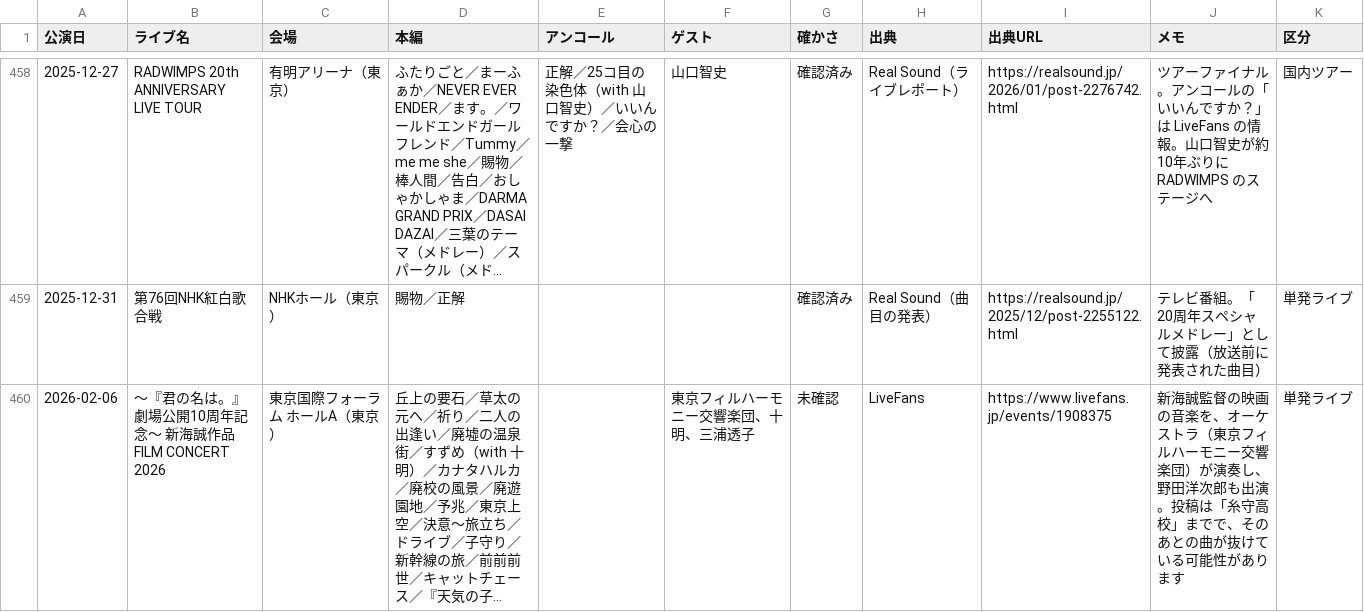
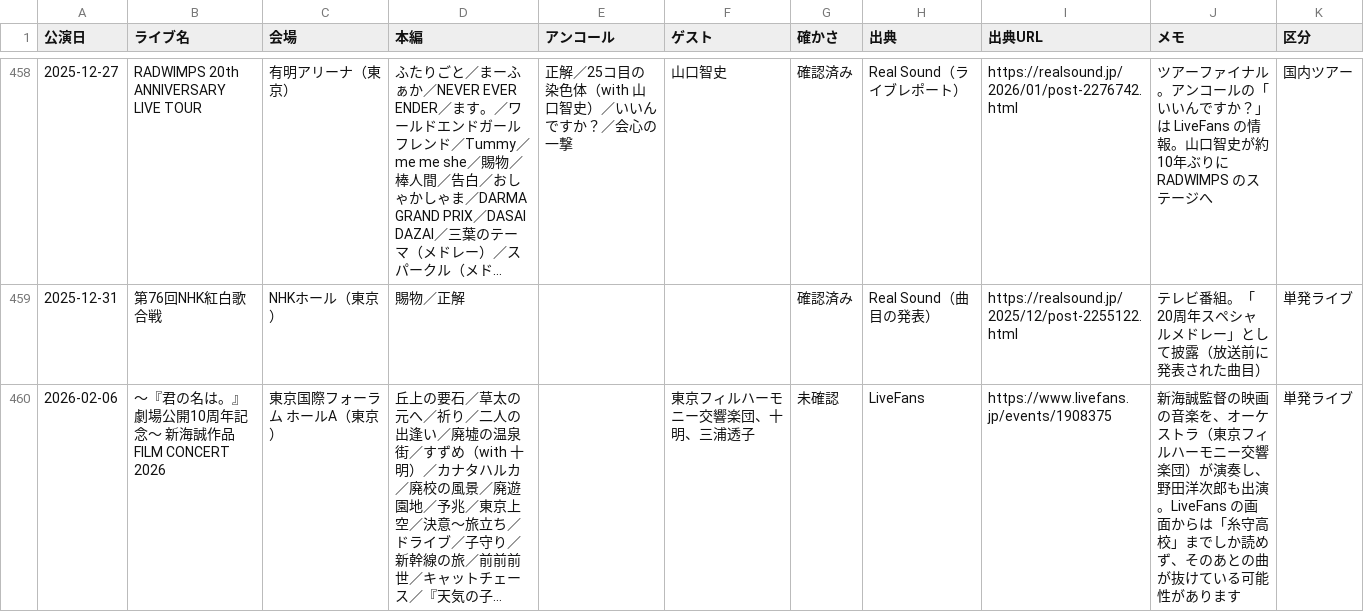
Before and after one commit to radwimps-archive/radwimps-interview-index, a CSV file: data/setlists.csv, drawn as a sheet; only a part is shown, gaps mark what is left out; long unchanged cells end in …; the diff covers the shown part only; the diff names each change by its address in the sheet, - before the commit and + after, or states it on an @@ line.

```diff
--- a/data/setlists.csv
+++ b/data/setlists.csv
-J460 (メモ): …も出演。投稿は「糸守高校」までで、そのあ…
+J460 (メモ): …も出演。LiveFans の画面からは「糸守高校」までしか読めず、そのあ…
```
Also changed, not shown: 4 edited cells elsewhere in this file.
